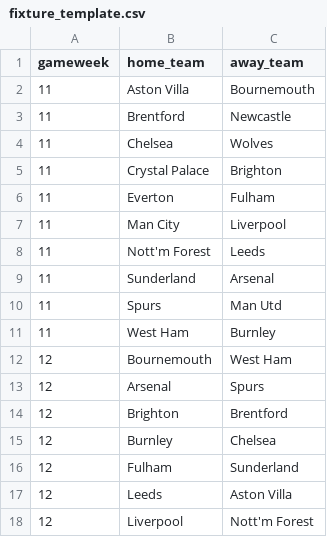
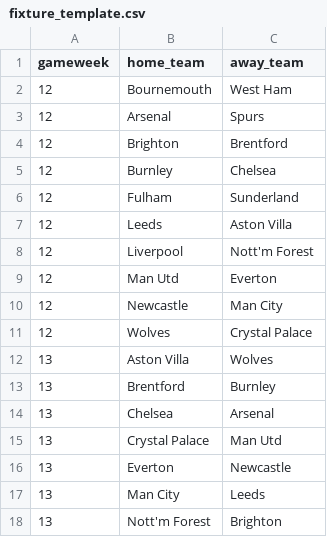
Before and after one commit to kahmengg/FPLAnalyst, a CSV file: fixture_template.csv, drawn as a sheet; only a part is shown; the shorter side is filled out with more unchanged rows; the diff names each change by its address in the sheet, - before the commit and + after, or states it on an @@ line.

```diff
--- a/fixture_template.csv
+++ b/fixture_template.csv
-row 2: 11 | Aston Villa | Bournemouth
-row 3: 11 | Brentford | Newcastle
-row 4: 11 | Chelsea | Wolves
-row 5: 11 | Crystal Palace | Brighton
-row 6: 11 | Everton | Fulham
-row 7: 11 | Man City | Liverpool
-row 8: 11 | Nott'm Forest | Leeds
-row 9: 11 | Sunderland | Arsenal
-row 10: 11 | Spurs | Man Utd
-row 11: 11 | West Ham | Burnley
```
Also changed, not shown: 4 other files.
